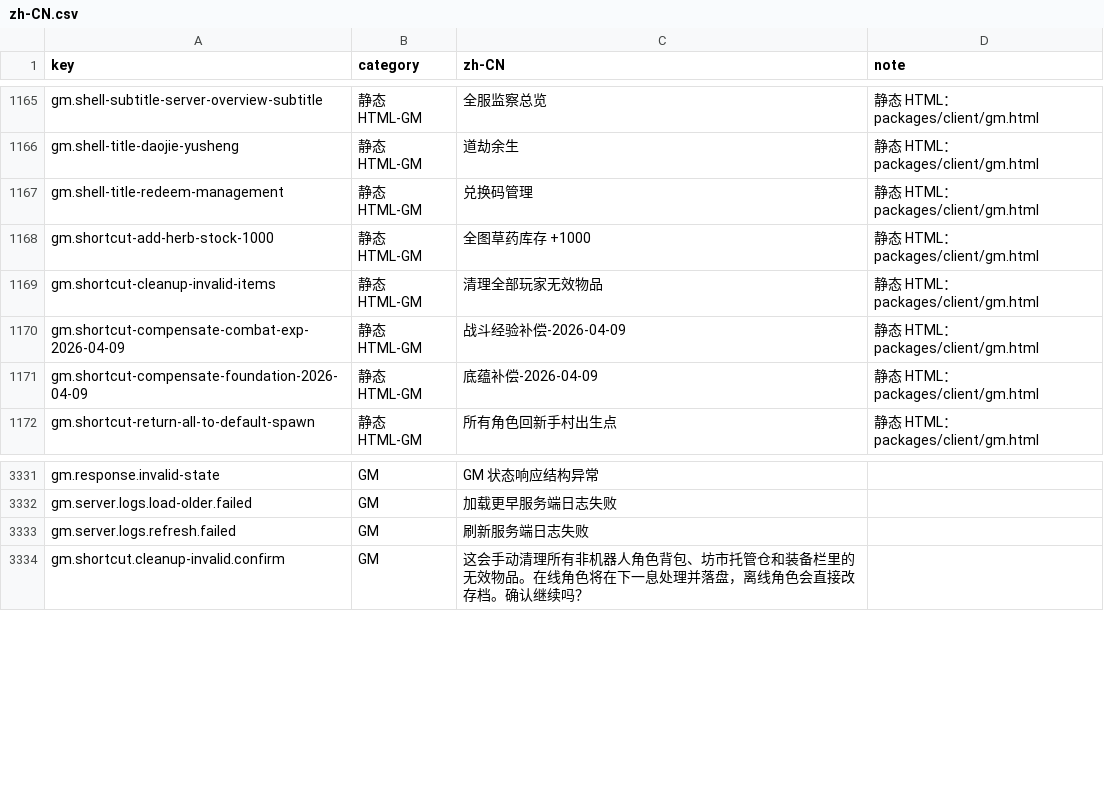
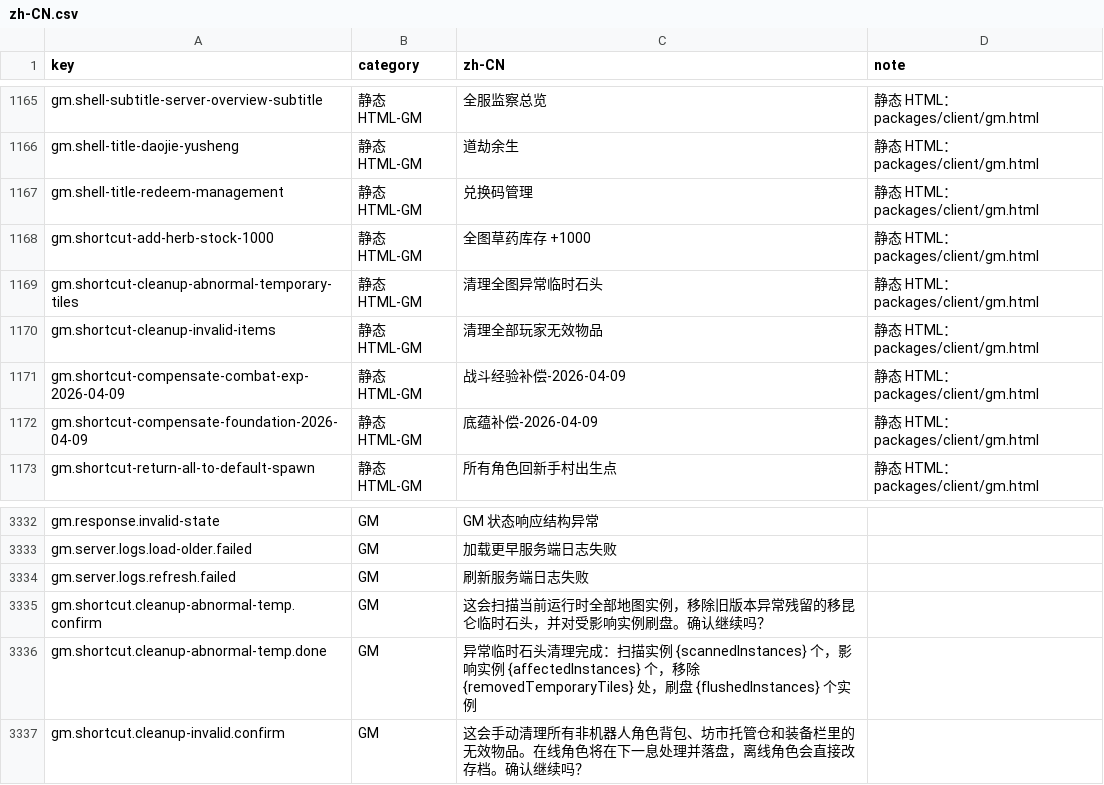
Before and after one commit to fruktoguo/daojie-yusheng, a CSV file: packages/client/src/content/i18n/zh-CN.csv, drawn as a sheet; only a part is shown, gaps mark what is left out.

Commit message:
fix(gm): add abnormal temporary tile cleanup shortcut

```diff
--- a/packages/client/src/content/i18n/zh-CN.csv
+++ b/packages/client/src/content/i18n/zh-CN.csv
@@ -1168,2 +1168,3 @@ gm.shell-title-redeem-management,静态HTML-GM,兑换码管理,静态 HTML：pac
 gm.shortcut-add-herb-stock-1000,静态HTML-GM,全图草药库存 +1000,静态 HTML：packages/client/gm.html
+gm.shortcut-cleanup-abnormal-temporary-tiles,静态HTML-GM,清理全图异常临时石头,静态 HTML：packages/client/gm.html
 gm.shortcut-cleanup-invalid-items,静态HTML-GM,清理全部玩家无效物品,静态 HTML：packages/client/gm.html
@@ -3339,2 +3340,4 @@ gm.server.logs.load-older.failed,GM,加载更早服务端日志失败,
 gm.server.logs.refresh.failed,GM,刷新服务端日志失败,
+gm.shortcut.cleanup-abnormal-temp.confirm,GM,这会扫描当前运行时全部地图实例，移除旧版本异常残留的移昆仑临时石头，并对受影响实例刷盘。确认继续吗？,
+gm.shortcut.cleanup-abnormal-temp.done,GM,异常临时石头清理完成：扫描实例 {scannedInstances} 个，影响实例 {affectedInstances} 个，移除 {removedTemporaryTiles} 处，刷盘 {flushedInstances} 个实例,
 gm.shortcut.cleanup-invalid.confirm,GM,这会手动清理所有非机器人角色背包、坊市托管仓和装备栏里的无效物品。在线角色将在下一息处理并落盘，离线角色会直接改存档。确认继续吗？,
```
Also changed, not shown: 11 other files.
